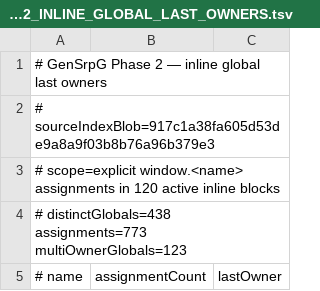
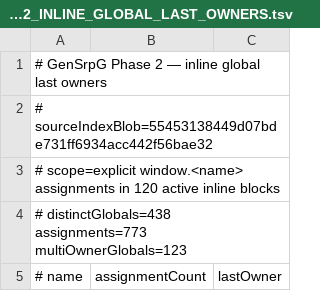
Before and after one commit to slyen4425-cloud/Zombicide-40k, a TSV file: docs/GENSRPG_PHASE2_INLINE_GLOBAL_LAST_OWNERS.tsv, drawn as a sheet; only a part is shown.

Commit message:
docs: sync Phase 2 fingerprints after authored Core202 guard

```diff
--- a/docs/GENSRPG_PHASE2_INLINE_GLOBAL_LAST_OWNERS.tsv
+++ b/docs/GENSRPG_PHASE2_INLINE_GLOBAL_LAST_OWNERS.tsv
@@ -1,3 +1,3 @@
 # GenSrpG Phase 2 — inline global last owners
-# sourceIndexBlob=917c1a38fa605d53de9a8a9f03b8b76a96b379e3
+# sourceIndexBlob=55453138449d07bde731ff6934acc442f56bae32
 # scope=explicit window.<name> assignments in 120 active inline blocks
```
Also changed, not shown: 3 other files.
